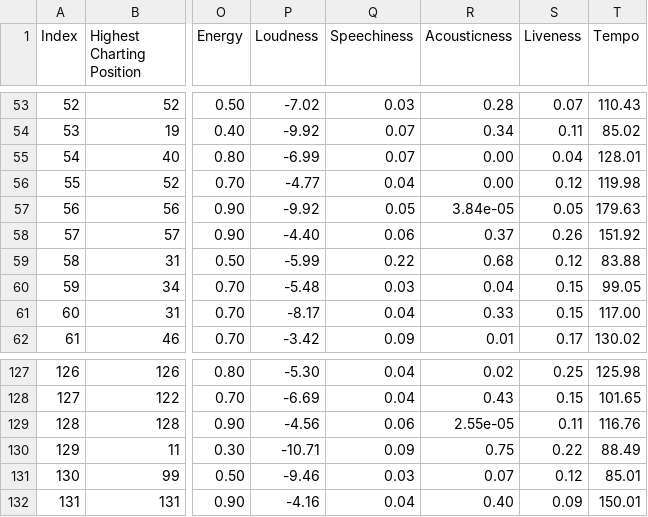
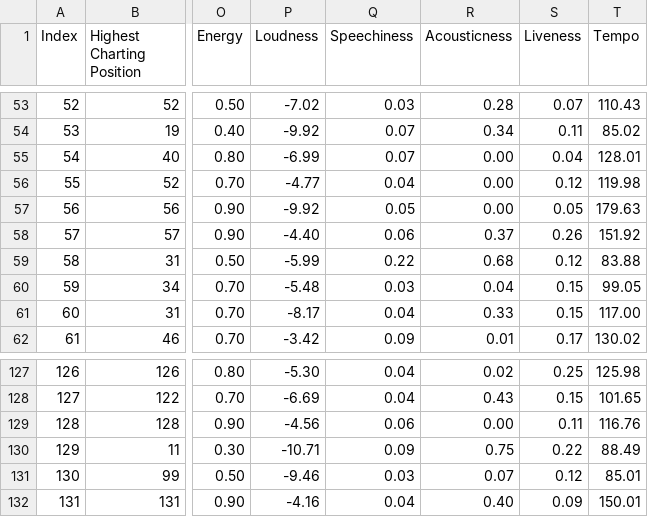
Before and after one commit to ToshiroHJJZ/TP1_JW_JP, a CSV file: spotify_dataset.csv, drawn as a sheet; only a part is shown, gaps mark what is left out; the diff names each change by its address in the sheet, - before the commit and + after, or states it on an @@ line.

Commit message:
Add files via upload

```diff
--- a/spotify_dataset.csv
+++ b/spotify_dataset.csv
-R57 (Acousticness): 3.84e-05
+R57 (Acousticness): 0.00
-R129 (Acousticness): 2.55e-05
+R129 (Acousticness): 0.00
```
